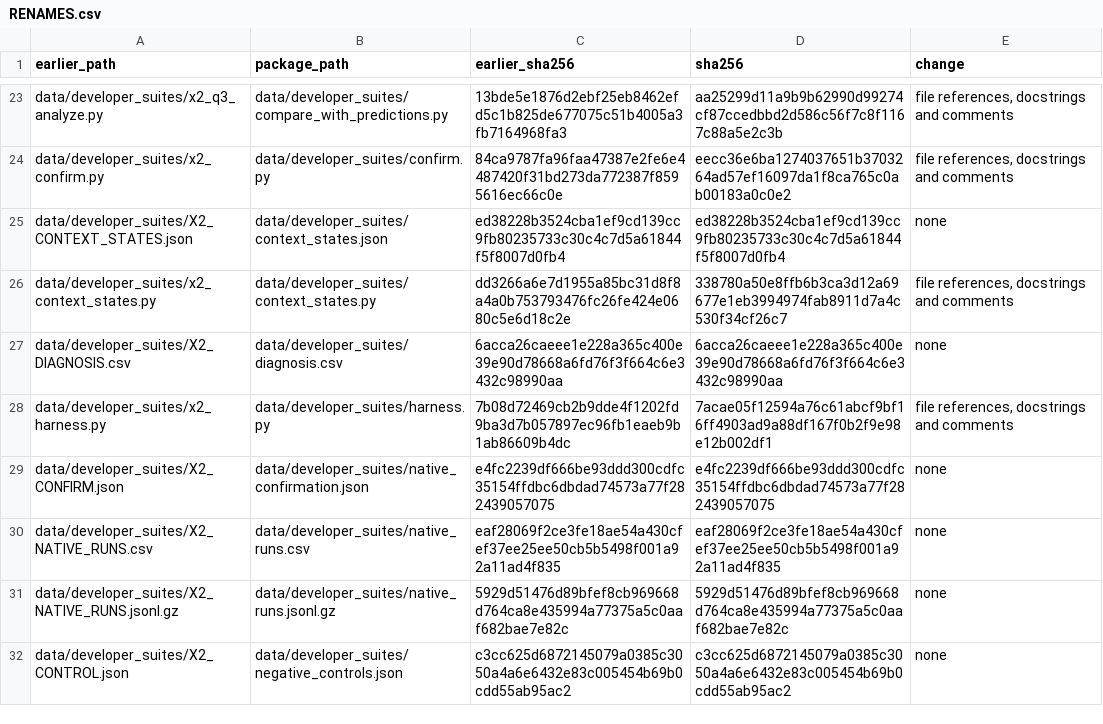
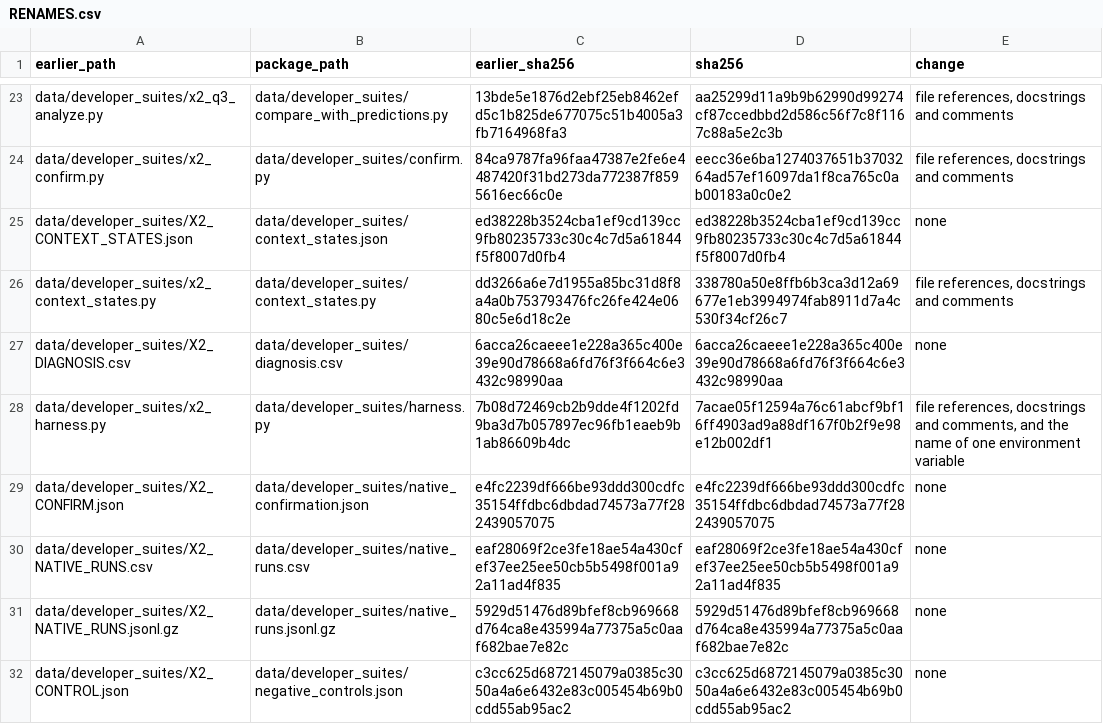
Before and after one commit to Bossy-Ye/QSURVDIAG, a CSV file: provenance/RENAMES.csv, drawn as a sheet; only a part is shown, gaps mark what is left out.

Commit message:
provenance/RENAMES.csv: environment variable of the developer-suite harness

```diff
--- a/provenance/RENAMES.csv
+++ b/provenance/RENAMES.csv
@@ -27,3 +27,3 @@ data/developer_suites/x2_context_states.py,data/developer_suites/context_states.
 data/developer_suites/X2_DIAGNOSIS.csv,data/developer_suites/diagnosis.csv,6acca26caeee1e228a365c400e39e90d78668a6fd76f3f664c6e3432c98990aa,6acca26caeee1e228a365c400e39e90d78668a6fd76f3f664c6e3432c98990aa,none
-data/developer_suites/x2_harness.py,data/developer_suites/harness.py,7b08d72469cb2b9dde4f1202fd9ba3d7b057897ec96fb1eaeb9b1ab86609b4dc,7acae05f12594a76c61abcf9bf16ff4903ad9a88df167f0b2f9e98e12b002df1,"file references, docstrings and comments"
+data/developer_suites/x2_harness.py,data/developer_suites/harness.py,7b08d72469cb2b9dde4f1202fd9ba3d7b057897ec96fb1eaeb9b1ab86609b4dc,7acae05f12594a76c61abcf9bf16ff4903ad9a88df167f0b2f9e98e12b002df1,"file references, docstrings and comments, and the name of one environment variable"
 data/developer_suites/X2_CONFIRM.json,data/developer_suites/native_confirmation.json,e4fc2239df666be93ddd300cdfc35154ffdbc6dbdad74573a77f282439057075,e4fc2239df666be93ddd300cdfc35154ffdbc6dbdad74573a77f282439057075,none
```
Also changed, not shown: 1 other file.
